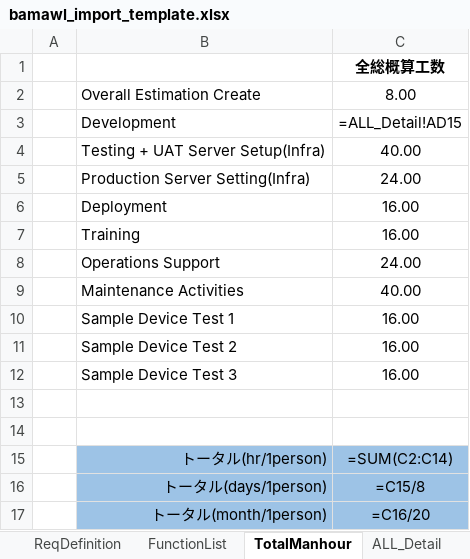
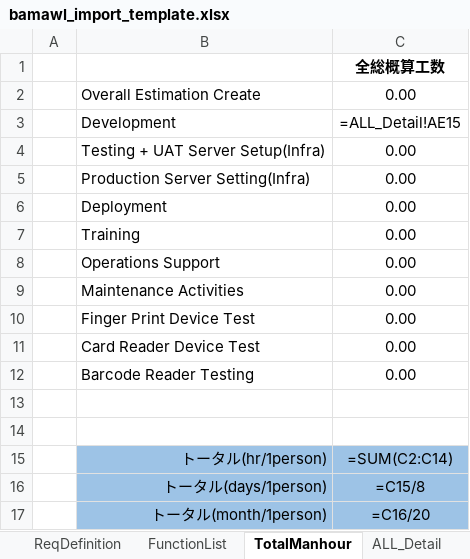
Before and after one commit to nhlynn/multi-knowledge-manhour-prediction, an Excel workbook: import/bamawl/bamawl_import_template.xlsx, sheet TotalManhour, drawn as a sheet; values as stored, in another font and other column widths than the file's, no borders; formulas without a stored value are shown as written; removed rows and columns are numbered as before the commit, all else as after; the diff names each change by its address in the sheet, - before the commit and + after, or states it on an @@ line.

```diff
--- a/import/bamawl/bamawl_import_template.xlsx (sheet TotalManhour)
+++ b/import/bamawl/bamawl_import_template.xlsx (sheet TotalManhour)
-C2: 8.00
+C2: 0.00
-C3: =ALL_Detail!AD15
+C3: =ALL_Detail!AE15
-C4: 40.00
+C4: 0.00
-C5: 24.00
+C5: 0.00
-C6:C7: 16.00
+C6:C7: 0.00
-C8: 24.00
+C8: 0.00
-C9: 40.00
+C9: 0.00
-row 10:  | Sample Device Test 1 | 16.00
-row 11:  | Sample Device Test 2 | 16.00
-row 12:  | Sample Device Test 3 | 16.00
+row 10:  | Finger Print Device Test | 0.00
+row 11:  | Card Reader Device Test | 0.00
+row 12:  | Barcode Reader Testing | 0.00
```
Also changed, not shown: sheet ALL_Detail, sheet FunctionList, sheet ReqDefinition, sheet Infra Manhour, other sheet tabs, hidden cells, charts or pictures, 3 other files.
